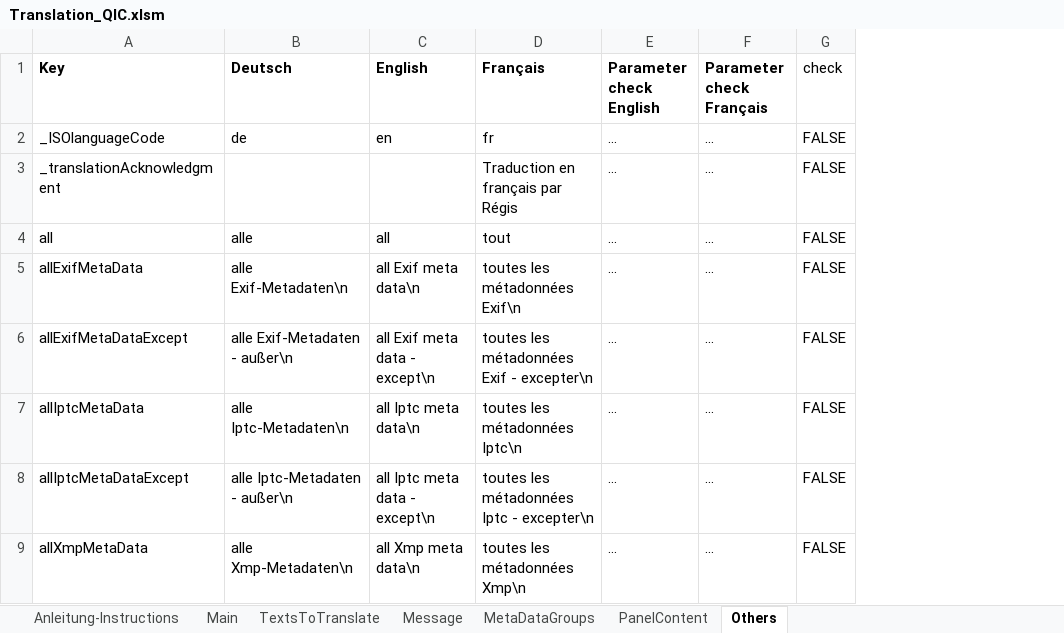
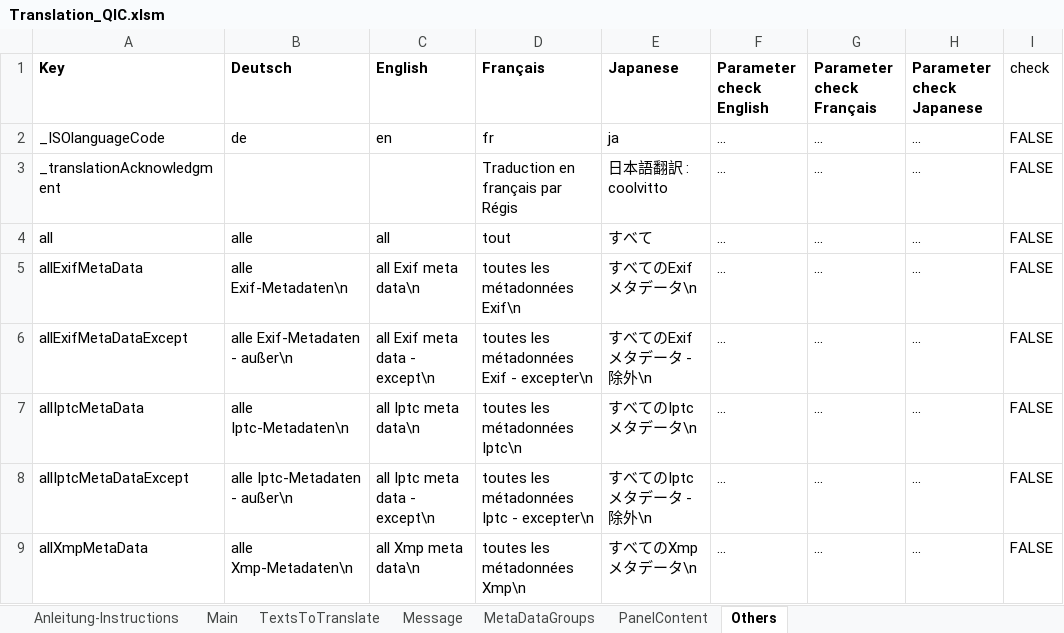
Before and after one commit to QuickImageComment/QuickImageComment, an Excel workbook: Translation/Translation_QIC.xlsm, sheet Others, drawn as a sheet; only a part is shown; values as stored, in another font and other column widths than the file's, no borders; conditional formats not drawn; the diff names each change by its address in the sheet, - before the commit and + after, or states it on an @@ line.

```diff
--- a/Translation/Translation_QIC.xlsm (sheet Others)
+++ b/Translation/Translation_QIC.xlsm (sheet Others)
+column E (Japanese), rows 2-9: ja | 日本語翻訳 : coolvitto | すべて | すべてのExifメタデータ\n | すべてのExifメタデータ - 除外\n | すべてのIptcメタデータ\n | すべてのIptcメタデータ - 除外\n | すべてのXmpメタデータ\n
+column H (Parameter check Japanese), rows 2-9: all ...
```
Also changed, not shown: sheet TextsToTranslate, sheet Message, sheet Main, sheet PanelContent, sheet MetaDataGroups, formulas that keep their value, hidden cells, charts or pictures, 16 other files.
